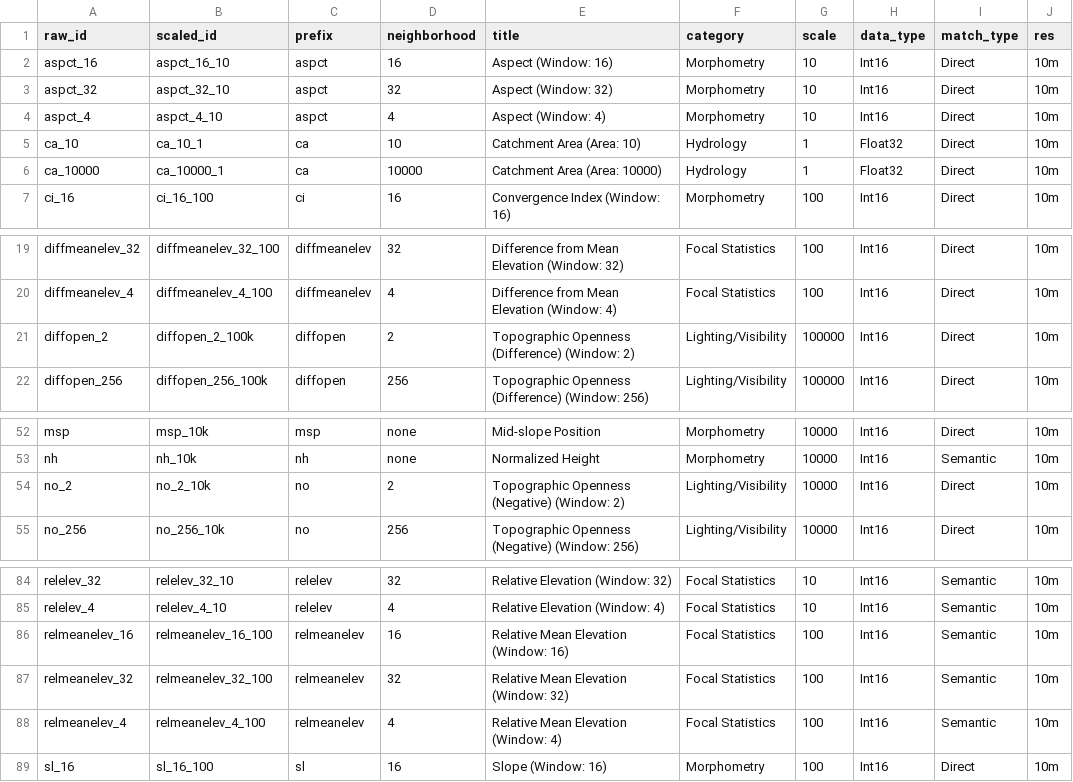
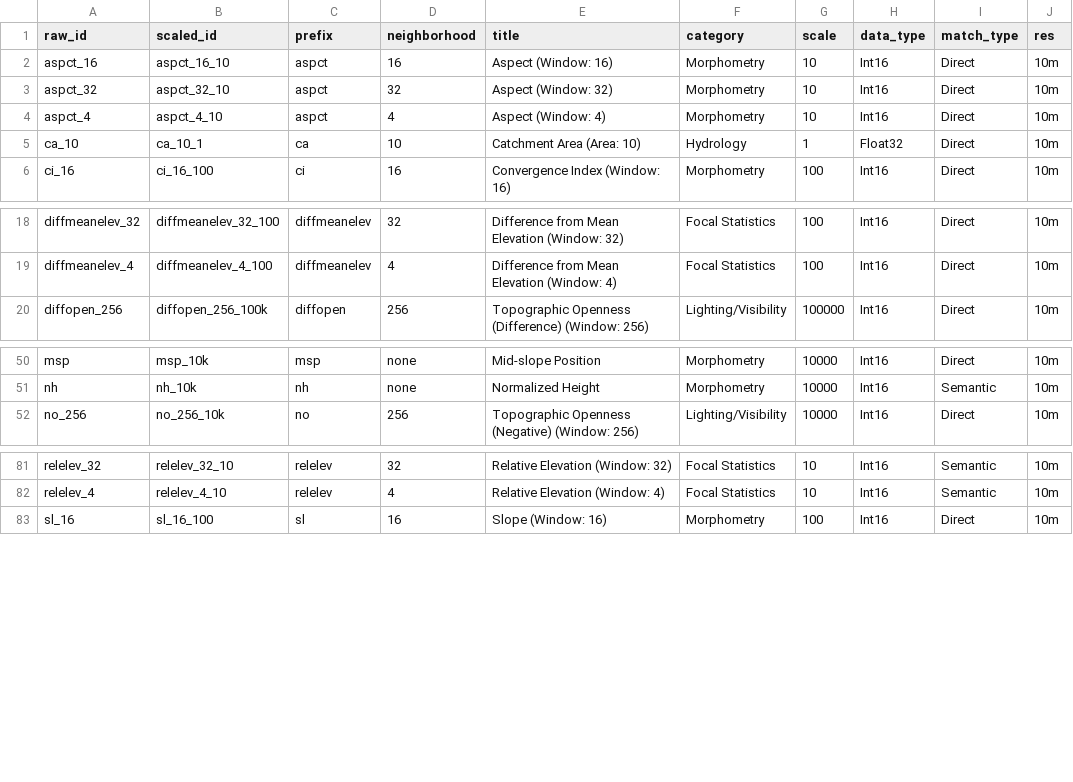
Before and after one commit to akveg-map/foliar-cover, a CSV file: 03_data_topography/cog_pipeline/metadata_crosswalk.csv, drawn as a sheet; only a part is shown, gaps mark what is left out; the diff names each change by its address in the sheet, - before the commit and + after, or states it on an @@ line.

```diff
--- a/03_data_topography/cog_pipeline/metadata_crosswalk.csv
+++ b/03_data_topography/cog_pipeline/metadata_crosswalk.csv
-row 6: ca_10000 | ca_10000_1 | ca | 10000 | Catchment Area (Area: 10000) | Hydrology | 1 | Float32 | Direct | 10m
-row 21: diffopen_2 | diffopen_2_100k | diffopen | 2 | Topographic Openness (Difference) (Window: 2) | Lighting/Visibility | 100000 | Int16 | Direct | 10m
-row 54: no_2 | no_2_10k | no | 2 | Topographic Openness (Negative) (Window: 2) | Lighting/Visibility | 10000 | Int16 | Direct | 10m
-row 86: relmeanelev_16 | relmeanelev_16_100 | relmeanelev | 16 | Relative Mean Elevation (Window: 16) | Focal Statistics | 100 | Int16 | Semantic | 10m
-row 87: relmeanelev_32 | relmeanelev_32_100 | relmeanelev | 32 | Relative Mean Elevation (Window: 32) | Focal Statistics | 100 | Int16 | Semantic | 10m
-row 88: relmeanelev_4 | relmeanelev_4_100 | relmeanelev | 4 | Relative Mean Elevation (Window: 4) | Focal Statistics | 100 | Int16 | Semantic | 10m
```
Also changed, not shown: 10 other files.
